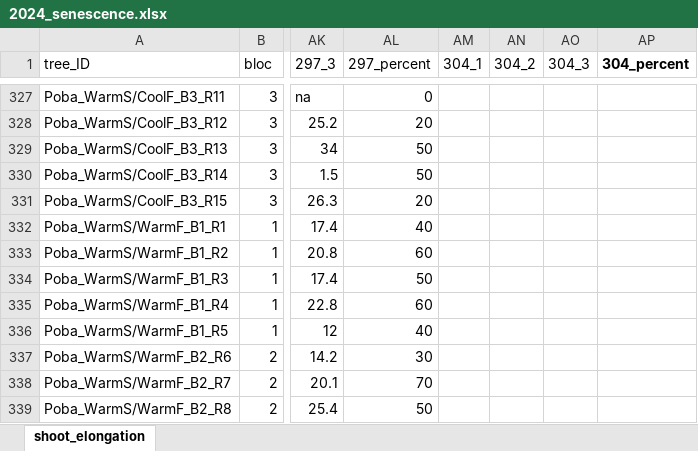
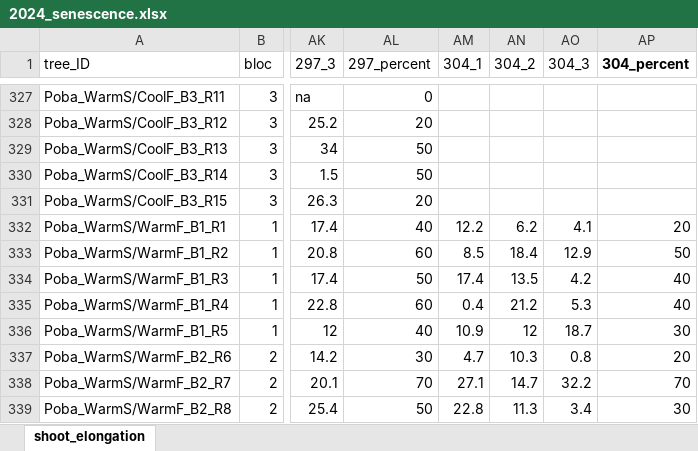
Before and after one commit to christophe-rd/fuelinex, an Excel workbook: data/monitoring_phenology/2024_senescence.xlsx, sheet shoot_elongation, drawn as a sheet; only a part is shown, gaps mark what is left out; values as stored, in another font and other column widths than the file's, no borders; charts and pictures and table styles not drawn; the diff covers the shown part only; the diff names each change by its address in the sheet, - before the commit and + after, or states it on an @@ line.

Commit message:
senescence poba

```diff
--- a/data/monitoring_phenology/2024_senescence.xlsx (sheet shoot_elongation)
+++ b/data/monitoring_phenology/2024_senescence.xlsx (sheet shoot_elongation)
-AM332 (304_1): (empty)
+AM332 (304_1): 12.2
-AN332 (304_2): (empty)
+AN332 (304_2): 6.2
-AO332 (304_3): (empty)
+AO332 (304_3): 4.1
-AP332 (304_percent): (empty)
+AP332 (304_percent): 20
-AM333 (304_1): (empty)
+AM333 (304_1): 8.5
-AN333 (304_2): (empty)
+AN333 (304_2): 18.4
-AO333 (304_3): (empty)
+AO333 (304_3): 12.9
-AP333 (304_percent): (empty)
+AP333 (304_percent): 50
-AM334 (304_1): (empty)
+AM334 (304_1): 17.4
-AN334 (304_2): (empty)
+AN334 (304_2): 13.5
-AO334 (304_3): (empty)
+AO334 (304_3): 4.2
-AP334:AP335 (304_percent): (empty)
+AP334:AP335 (304_percent): 40
-AM335 (304_1): (empty)
+AM335 (304_1): 0.4
-AN335 (304_2): (empty)
+AN335 (304_2): 21.2
-AO335 (304_3): (empty)
+AO335 (304_3): 5.3
-AM336 (304_1): (empty)
+AM336 (304_1): 10.9
-AN336 (304_2): (empty)
+AN336 (304_2): 12
-AO336 (304_3): (empty)
+AO336 (304_3): 18.7
-AP336 (304_percent): (empty)
+AP336 (304_percent): 30
-AM337 (304_1): (empty)
+AM337 (304_1): 4.7
-AN337 (304_2): (empty)
+AN337 (304_2): 10.3
-AO337 (304_3): (empty)
+AO337 (304_3): 0.8
-AP337 (304_percent): (empty)
+AP337 (304_percent): 20
-AM338 (304_1): (empty)
+AM338 (304_1): 27.1
-AN338 (304_2): (empty)
+AN338 (304_2): 14.7
-AO338 (304_3): (empty)
+AO338 (304_3): 32.2
-AP338 (304_percent): (empty)
+AP338 (304_percent): 70
-AM339 (304_1): (empty)
+AM339 (304_1): 22.8
-AN339 (304_2): (empty)
+AN339 (304_2): 11.3
-AO339 (304_3): (empty)
+AO339 (304_3): 3.4
-AP339 (304_percent): (empty)
+AP339 (304_percent): 30
```
Also changed, not shown: 148 edited cells elsewhere in this sheet.
